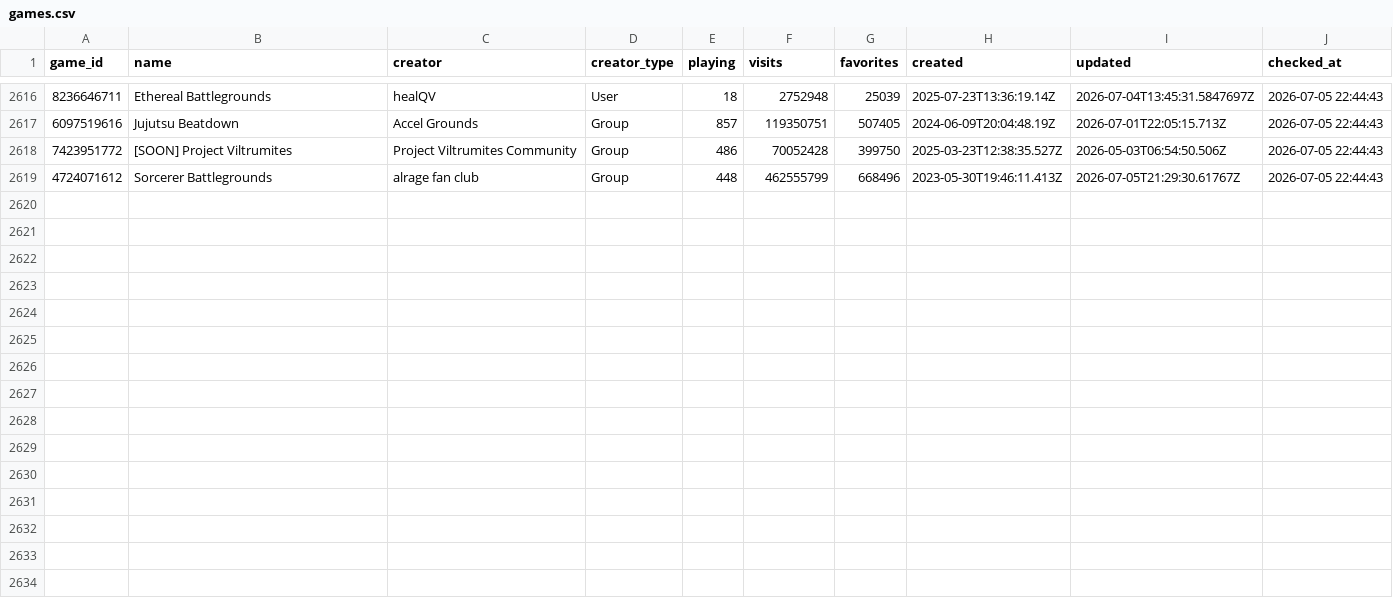
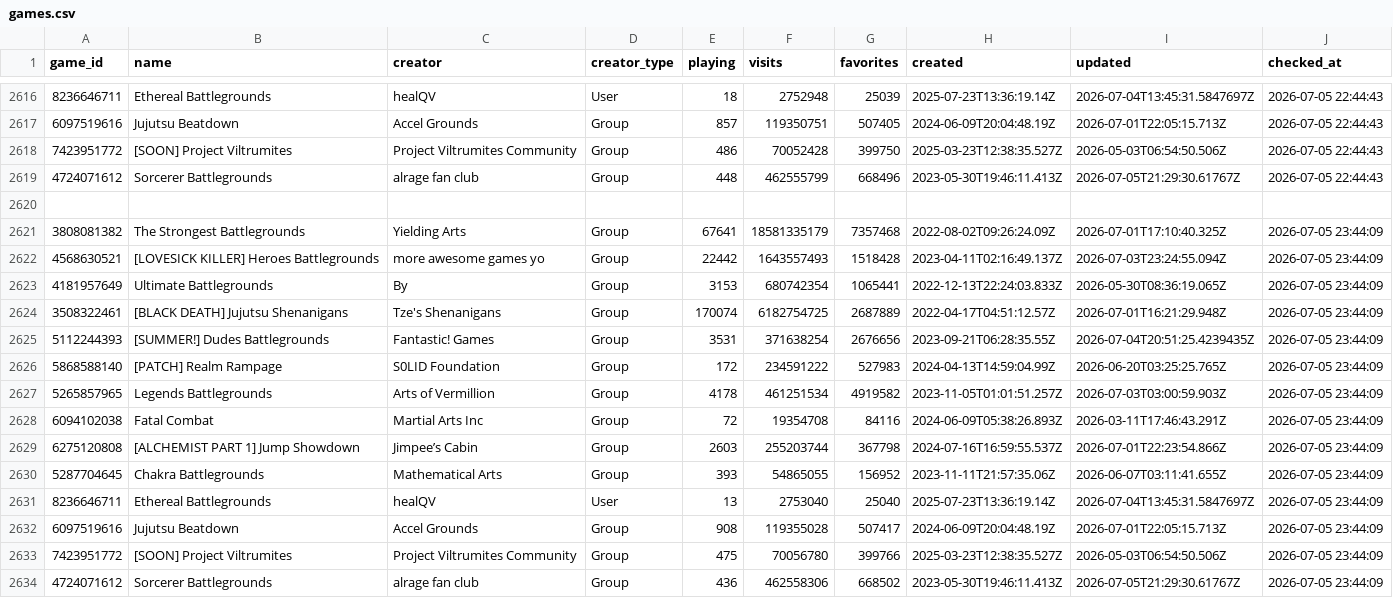
Before and after one commit to vexuwe/rblxanalyzer, a CSV file: games.csv, drawn as a sheet; only a part is shown, gaps mark what is left out.

```diff
--- a/games.csv
+++ b/games.csv
@@ -2619 +2619,16 @@ game_id,name,creator,creator_type,playing,visits,favorites,created,updated,check
 4724071612,Sorcerer Battlegrounds,alrage fan club,Group,448,462555799,668496,2023-05-30T19:46:11.413Z,2026-07-05T21:29:30.61767Z,2026-07-05 22:44:43
+
+3808081382,The Strongest Battlegrounds,Yielding Arts,Group,67641,18581335179,7357468,2022-08-02T09:26:24.09Z,2026-07-01T17:10:40.325Z,2026-07-05 23:44:09
+4568630521,[LOVESICK KILLER] Heroes Battlegrounds,more awesome games yo,Group,22442,1643557493,1518428,2023-04-11T02:16:49.137Z,2026-07-03T23:24:55.094Z,2026-07-05 23:44:09
+4181957649,Ultimate Battlegrounds,By,Group,3153,680742354,1065441,2022-12-13T22:24:03.833Z,2026-05-30T08:36:19.065Z,2026-07-05 23:44:09
+3508322461,[BLACK DEATH] Jujutsu Shenanigans,Tze's Shenanigans,Group,170074,6182754725,2687889,2022-04-17T04:51:12.57Z,2026-07-01T16:21:29.948Z,2026-07-05 23:44:09
+5112244393,[SUMMER!] Dudes Battlegrounds,Fantastic! Games,Group,3531,371638254,2676656,2023-09-21T06:28:35.55Z,2026-07-04T20:51:25.4239435Z,2026-07-05 23:44:09
+5868588140,[PATCH] Realm Rampage,S0LID Foundation,Group,172,234591222,527983,2024-04-13T14:59:04.99Z,2026-06-20T03:25:25.765Z,2026-07-05 23:44:09
+5265857965,Legends Battlegrounds,Arts of Vermillion,Group,4178,461251534,4919582,2023-11-05T01:01:51.257Z,2026-07-03T03:00:59.903Z,2026-07-05 23:44:09
+6094102038,Fatal Combat,Martial Arts Inc,Group,72,19354708,84116,2024-06-09T05:38:26.893Z,2026-03-11T17:46:43.291Z,2026-07-05 23:44:09
+6275120808,[ALCHEMIST PART 1] Jump Showdown,Jimpee’s Cabin,Group,2603,255203744,367798,2024-07-16T16:59:55.537Z,2026-07-01T22:23:54.866Z,2026-07-05 23:44:09
+5287704645,Chakra Battlegrounds,Mathematical Arts,Group,393,54865055,156952,2023-11-11T21:57:35.06Z,2026-06-07T03:11:41.655Z,2026-07-05 23:44:09
+8236646711,Ethereal Battlegrounds,healQV,User,13,2753040,25040,2025-07-23T13:36:19.14Z,2026-07-04T13:45:31.5847697Z,2026-07-05 23:44:09
+6097519616,Jujutsu Beatdown,Accel Grounds,Group,908,119355028,507417,2024-06-09T20:04:48.19Z,2026-07-01T22:05:15.713Z,2026-07-05 23:44:09
+7423951772,[SOON] Project Viltrumites,Project Viltrumites Community,Group,475,70056780,399766,2025-03-23T12:38:35.527Z,2026-05-03T06:54:50.506Z,2026-07-05 23:44:09
+4724071612,Sorcerer Battlegrounds,alrage fan club,Group,436,462558306,668502,2023-05-30T19:46:11.413Z,2026-07-05T21:29:30.61767Z,2026-07-05 23:44:09
```
